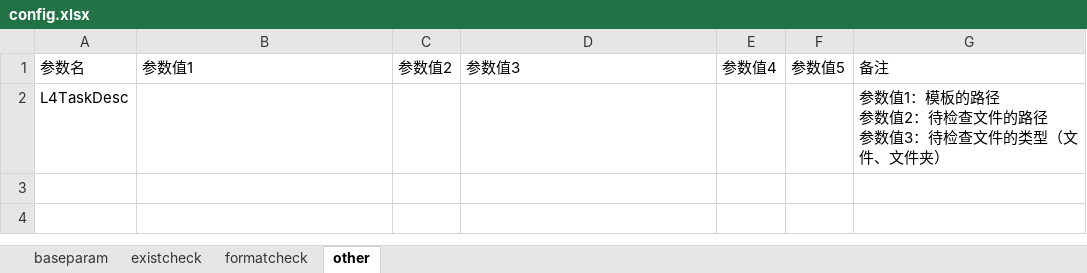
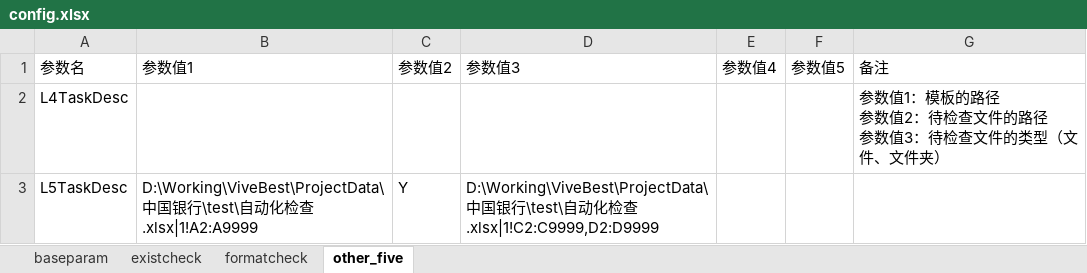
Before and after one commit to zhaozz1015/pythonProject, an Excel workbook: conf/config.xlsx, sheet other_five, drawn as a sheet; values as stored, in another font and other column widths than the file's, no borders; the diff names each change by its address in the sheet, - before the commit and + after, or states it on an @@ line.

```diff
--- a/conf/config.xlsx (sheet other_five)
+++ b/conf/config.xlsx (sheet other_five)
-sheet tab: other
+sheet tab: other_five
+row 3: L5TaskDesc | D:\Working\ViveBest\ProjectData\中国银行\test\自动化检查.xlsx|1!A2:A9999 | Y | D:\Working\ViveBest\ProjectData\中国银行\test\自动化检查.xlsx|1!C2:C9999,D2:D9999
```
Also changed, not shown: 2 other files.
